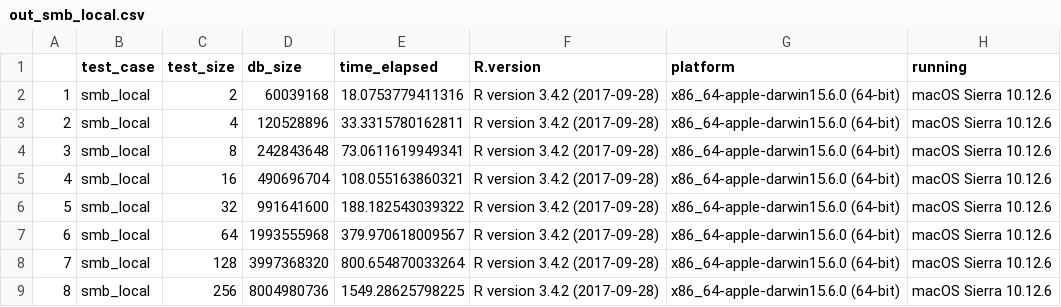
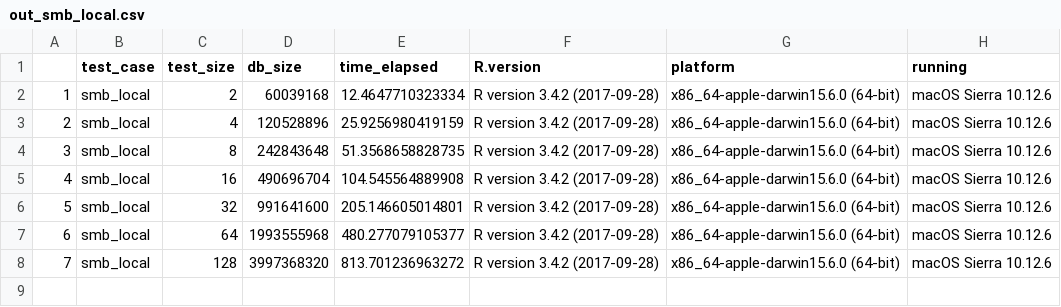
Before and after one commit to annakrystalli/sqlite_benchmark, a CSV file: out/out_smb_local.csv, drawn as a sheet.

Commit message:
commit uncahed local

```diff
--- a/out/out_smb_local.csv
+++ b/out/out_smb_local.csv
@@ -1,9 +1,8 @@
 "","test_case","test_size","db_size","time_elapsed","R.version","platform","running"
-"1","smb_local",2,60039168,18.0753779411316,"R version 3.4.2 (2017-09-28)","x86_64-apple-darwin15.6.0 (64-bit)","macOS Sierra 10.12.6"
-"2","smb_local",4,120528896,33.3315780162811,"R version 3.4.2 (2017-09-28)","x86_64-apple-darwin15.6.0 (64-bit)","macOS Sierra 10.12.6"
-"3","smb_local",8,242843648,73.0611619949341,"R version 3.4.2 (2017-09-28)","x86_64-apple-darwin15.6.0 (64-bit)","macOS Sierra 10.12.6"
-"4","smb_local",16,490696704,108.055163860321,"R version 3.4.2 (2017-09-28)","x86_64-apple-darwin15.6.0 (64-bit)","macOS Sierra 10.12.6"
-"5","smb_local",32,991641600,188.182543039322,"R version 3.4.2 (2017-09-28)","x86_64-apple-darwin15.6.0 (64-bit)","macOS Sierra 10.12.6"
-"6","smb_local",64,1993555968,379.970618009567,"R version 3.4.2 (2017-09-28)","x86_64-apple-darwin15.6.0 (64-bit)","macOS Sierra 10.12.6"
-"7","smb_local",128,3997368320,800.654870033264,"R version 3.4.2 (2017-09-28)","x86_64-apple-darwin15.6.0 (64-bit)","macOS Sierra 10.12.6"
-"8","smb_local",256,8004980736,1549.28625798225,"R version 3.4.2 (2017-09-28)","x86_64-apple-darwin15.6.0 (64-bit)","macOS Sierra 10.12.6"
+"1","smb_local",2,60039168,12.4647710323334,"R version 3.4.2 (2017-09-28)","x86_64-apple-darwin15.6.0 (64-bit)","macOS Sierra 10.12.6"
+"2","smb_local",4,120528896,25.9256980419159,"R version 3.4.2 (2017-09-28)","x86_64-apple-darwin15.6.0 (64-bit)","macOS Sierra 10.12.6"
+"3","smb_local",8,242843648,51.3568658828735,"R version 3.4.2 (2017-09-28)","x86_64-apple-darwin15.6.0 (64-bit)","macOS Sierra 10.12.6"
+"4","smb_local",16,490696704,104.545564889908,"R version 3.4.2 (2017-09-28)","x86_64-apple-darwin15.6.0 (64-bit)","macOS Sierra 10.12.6"
+"5","smb_local",32,991641600,205.146605014801,"R version 3.4.2 (2017-09-28)","x86_64-apple-darwin15.6.0 (64-bit)","macOS Sierra 10.12.6"
+"6","smb_local",64,1993555968,480.277079105377,"R version 3.4.2 (2017-09-28)","x86_64-apple-darwin15.6.0 (64-bit)","macOS Sierra 10.12.6"
+"7","smb_local",128,3997368320,813.701236963272,"R version 3.4.2 (2017-09-28)","x86_64-apple-darwin15.6.0 (64-bit)","macOS Sierra 10.12.6"
```
